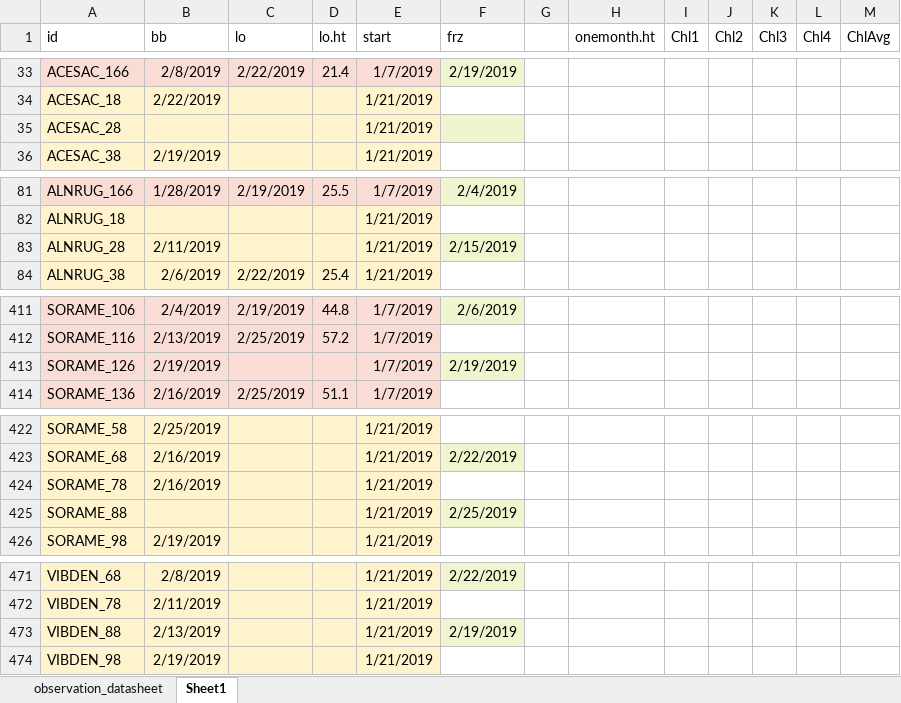
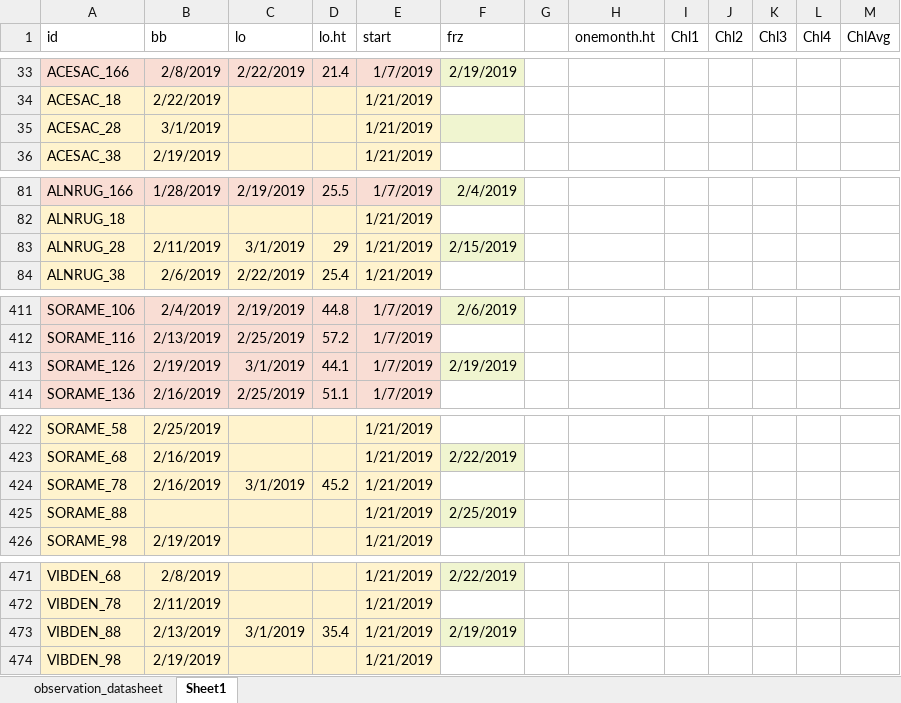
Before and after one commit to cchambe12/chillfreeze, an Excel workbook: data/observation_datasheet.xlsx, sheet Sheet1, drawn as a sheet; only a part is shown, gaps mark what is left out; values as stored, in another font and other column widths than the file's, no borders; the diff covers the shown part only; the diff names each change by its address in the sheet, - before the commit and + after, or states it on an @@ line.

```diff
--- a/data/observation_datasheet.xlsx (sheet Sheet1)
+++ b/data/observation_datasheet.xlsx (sheet Sheet1)
-B35 (bb): (empty)
+B35 (bb): 3/1/2019
-C83 (lo): (empty)
+C83 (lo): 3/1/2019
-D83 (lo.ht): (empty)
+D83 (lo.ht): 29
-C413 (lo): (empty)
+C413 (lo): 3/1/2019
-D413 (lo.ht): (empty)
+D413 (lo.ht): 44.1
-C424 (lo): (empty)
+C424 (lo): 3/1/2019
-D424 (lo.ht): (empty)
+D424 (lo.ht): 45.2
-C473 (lo): (empty)
+C473 (lo): 3/1/2019
-D473 (lo.ht): (empty)
+D473 (lo.ht): 35.4
```
Also changed, not shown: 16 edited cells elsewhere in this sheet.
